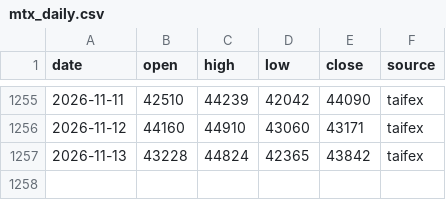
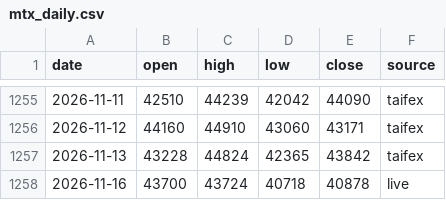
Before and after one commit to takumiseefood/mtx-signal, a CSV file: data/mtx_daily.csv, drawn as a sheet; only a part is shown, gaps mark what is left out.

```diff
--- a/data/mtx_daily.csv
+++ b/data/mtx_daily.csv
@@ -1257 +1257,2 @@ date,open,high,low,close,source
 2026-11-13,43228,44824,42365,43842,taifex
+2026-11-16,43700,43724,40718,40878,live
```
